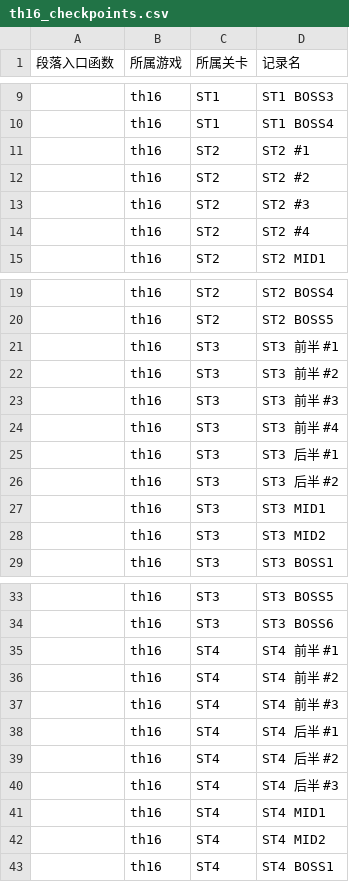
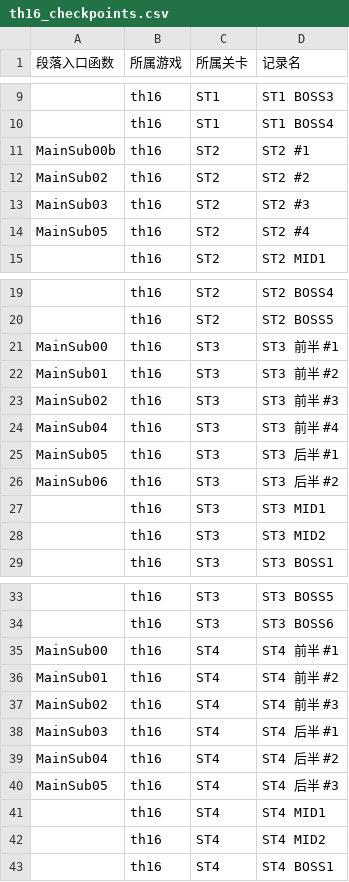
Before and after one commit to linxunan1437/thprac, a CSV file: docs/logger/th16_checkpoints.csv, drawn as a sheet; only a part is shown, gaps mark what is left out; the diff covers the shown part only.

```diff
--- a/docs/logger/th16_checkpoints.csv
+++ b/docs/logger/th16_checkpoints.csv
@@ -10,6 +10,6 @@
 ,th16,ST1,ST1 BOSS4
-,th16,ST2,ST2 #1
-,th16,ST2,ST2 #2
-,th16,ST2,ST2 #3
-,th16,ST2,ST2 #4
+MainSub00b,th16,ST2,ST2 #1
+MainSub02,th16,ST2,ST2 #2
+MainSub03,th16,ST2,ST2 #3
+MainSub05,th16,ST2,ST2 #4
 ,th16,ST2,ST2 MID1
@@ -20,8 +20,8 @@
 ,th16,ST2,ST2 BOSS5
-,th16,ST3,ST3 前半 #1
-,th16,ST3,ST3 前半 #2
-,th16,ST3,ST3 前半 #3
-,th16,ST3,ST3 前半 #4
-,th16,ST3,ST3 后半 #1
-,th16,ST3,ST3 后半 #2
+MainSub00,th16,ST3,ST3 前半 #1
+MainSub01,th16,ST3,ST3 前半 #2
+MainSub02,th16,ST3,ST3 前半 #3
+MainSub04,th16,ST3,ST3 前半 #4
+MainSub05,th16,ST3,ST3 后半 #1
+MainSub06,th16,ST3,ST3 后半 #2
 ,th16,ST3,ST3 MID1
@@ -34,8 +34,8 @@
 ,th16,ST3,ST3 BOSS6
-,th16,ST4,ST4 前半 #1
-,th16,ST4,ST4 前半 #2
-,th16,ST4,ST4 前半 #3
-,th16,ST4,ST4 后半 #1
-,th16,ST4,ST4 后半 #2
-,th16,ST4,ST4 后半 #3
+MainSub00,th16,ST4,ST4 前半 #1
+MainSub01,th16,ST4,ST4 前半 #2
+MainSub02,th16,ST4,ST4 前半 #3
+MainSub03,th16,ST4,ST4 后半 #1
+MainSub04,th16,ST4,ST4 后半 #2
+MainSub05,th16,ST4,ST4 后半 #3
 ,th16,ST4,ST4 MID1
```
Also changed, not shown: 23 edited cells elsewhere in this file, 20 other files.
